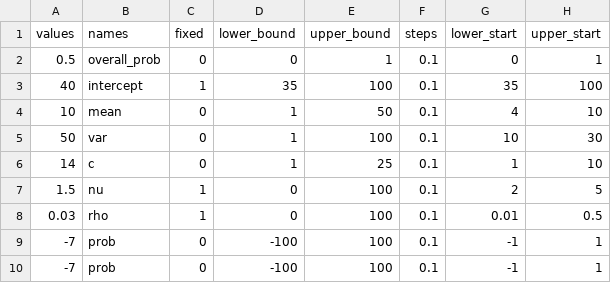
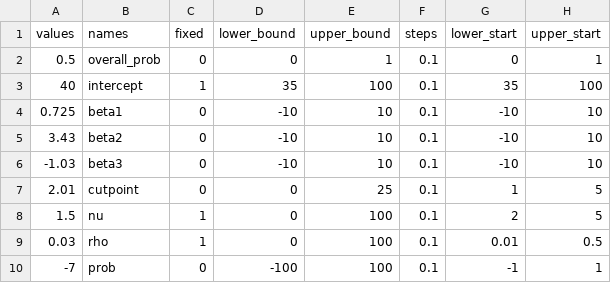
Before and after one commit to jameshay218/virosolver_paper, a CSV file: pars/generic/partab_gp_detect.csv, drawn as a sheet; only a part is shown; the shorter side is filled out with more unchanged rows.

Commit message:
Started to tidy up for final DOI, and removed now old files for section 3

```diff
--- a/pars/generic/partab_gp_detect.csv
+++ b/pars/generic/partab_gp_detect.csv
@@ -3,5 +3,6 @@ values,names,fixed,lower_bound,upper_bound,steps,lower_start,upper_start
 40,intercept,1,35,100,0.1,35,100
-10,mean,0,1,50,0.1,4,10
-50,var,0,1,100,0.1,10,30
-14,c,0,1,25,0.1,1,10
+0.725,beta1,0,-10,10,0.1,-10,10
+3.43,beta2,0,-10,10,0.1,-10,10
+-1.03,beta3,0,-10,10,0.1,-10,10
+2.01,cutpoint,0,0,25,0.1,1,5
 1.5,nu,1,0,100,0.1,2,5
```
Also changed, not shown: pars/massachusetts/partab_seir_switch_model.csv, 23 other files.
